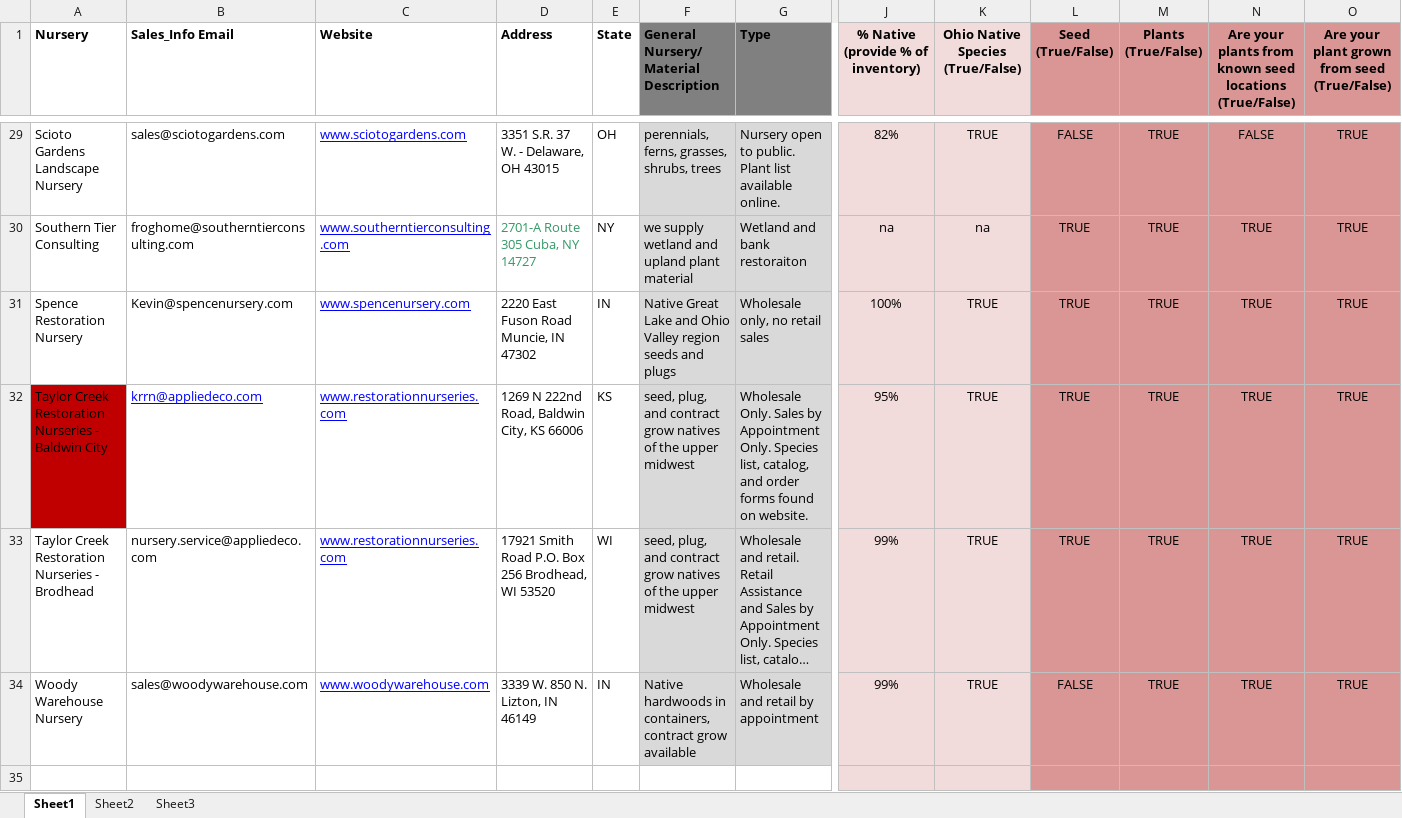
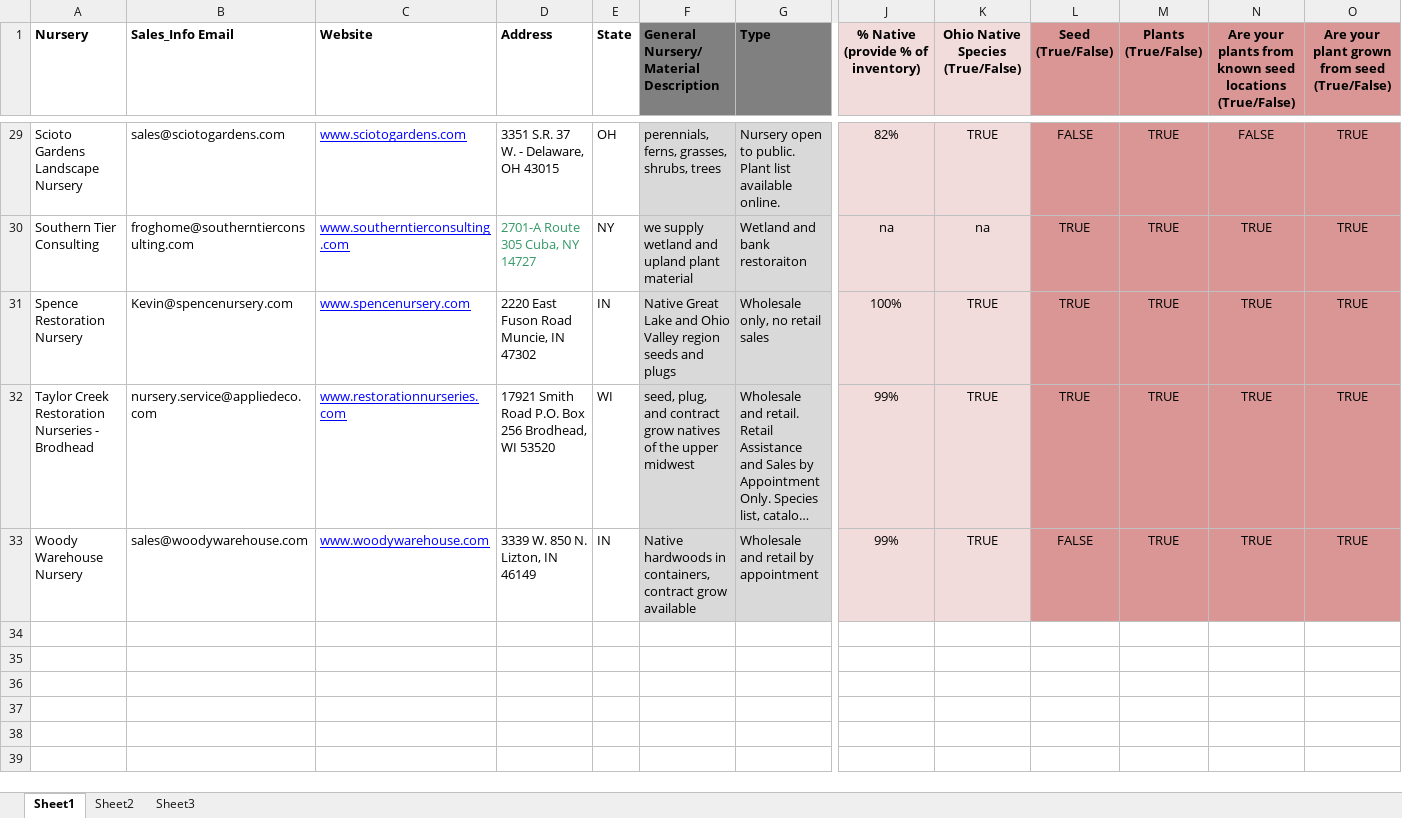
Before and after one commit to leapbio/nurseries, an Excel workbook: downloads/Master Nursery List_2020.xlsx, sheet Sheet1, drawn as a sheet; only a part is shown, gaps mark what is left out; long unchanged cells end in …; values as stored, in another font and other column widths than the file's, no borders; rows hold the shown columns only; the diff covers the shown part only; the diff names each change by its address in the sheet, - before the commit and + after, or states it on an @@ line.

```diff
--- a/downloads/Master Nursery List_2020.xlsx (sheet Sheet1)
+++ b/downloads/Master Nursery List_2020.xlsx (sheet Sheet1)
-row 32: Taylor Creek Restoration Nurseries - Baldwin City | krrn@appliedeco.com | www.restorationnurseries.com | 1269 N 222nd Road, Baldwin City, KS 66006 | KS | seed, plug, and contract grow natives of the upper midwest | Wholesale Only. Sales by Appointment Only. Species list, catalog, and order forms found on website. | 95% | TRUE | TRUE | TRUE | TRUE | TRUE
-row 35: (empty)
```
Also changed, not shown: 4 removed rows and cell formats elsewhere in this sheet.
